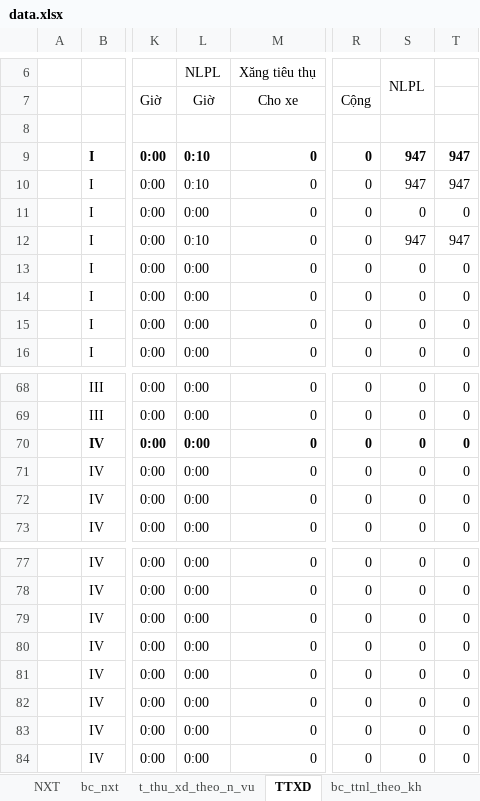
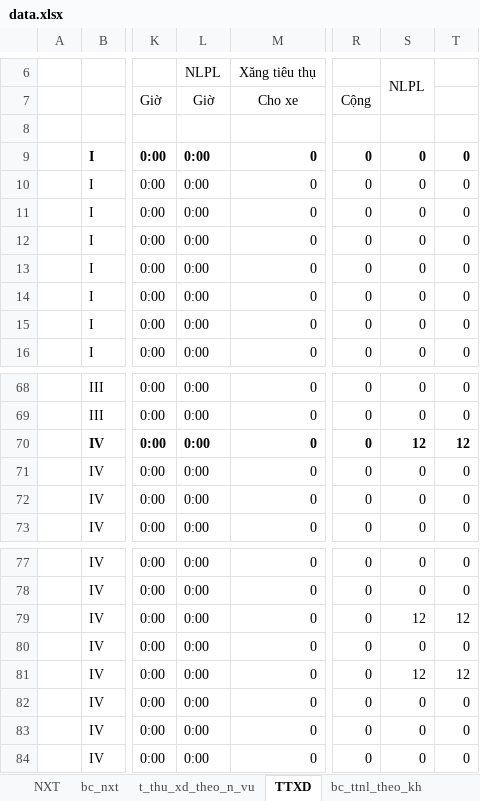
Before and after one commit to ste4-share/xdf, an Excel workbook: xlsx_template/data.xlsx, sheet TTXD, drawn as a sheet; only a part is shown, gaps mark what is left out; values as stored, in another font and other column widths than the file's, no borders; the diff names each change by its address in the sheet, - before the commit and + after, or states it on an @@ line.

```diff
--- a/xlsx_template/data.xlsx (sheet TTXD)
+++ b/xlsx_template/data.xlsx (sheet TTXD)
-L9:L10 (NLPL): 0:10
+L9:L10 (NLPL): 0:00
-S9:S10 (NLPL): 947
+S9:S10 (NLPL): 0
-T9:T10: 947
+T9:T10: 0
-L12 (NLPL): 0:10
+L12 (NLPL): 0:00
-S12 (NLPL): 947
+S12 (NLPL): 0
-T12: 947
+T12: 0
-S70 (NLPL): 0
+S70 (NLPL): 12
-T70: 0
+T70: 12
-S79 (NLPL): 0
+S79 (NLPL): 12
-T79: 0
+T79: 12
-S81 (NLPL): 0
+S81 (NLPL): 12
-T81: 0
+T81: 12
```
Also changed, not shown: sheet t_thu_xd_theo_n_vu, 3 other files.
